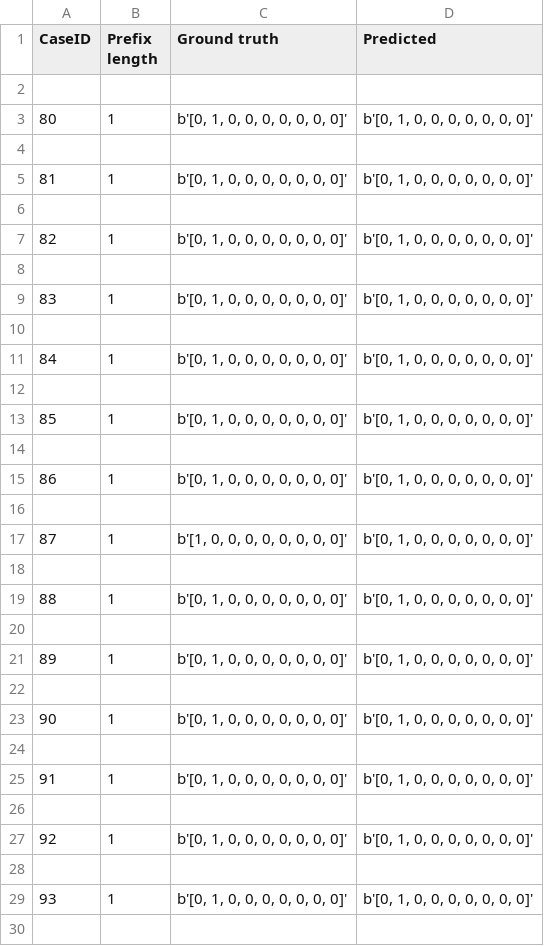
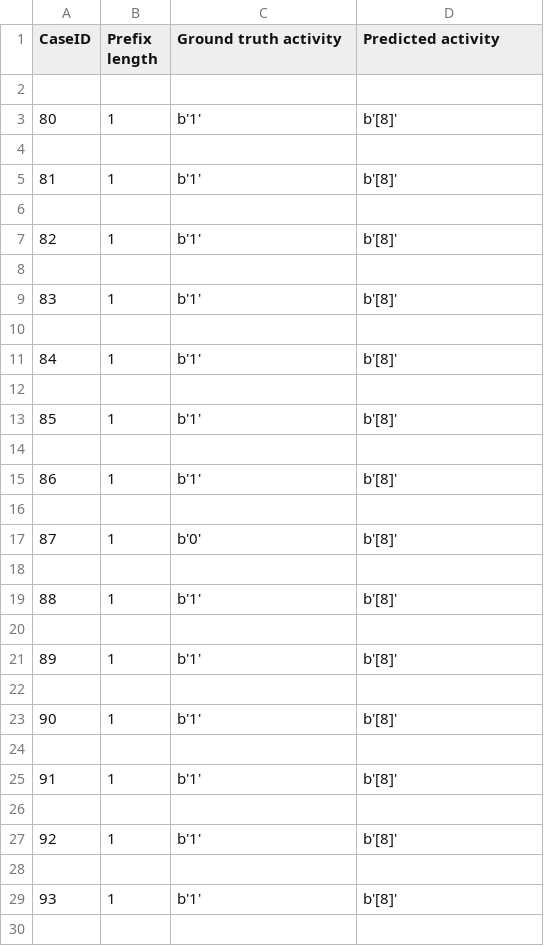
Before and after one commit to fau-is/xnap-sa, a CSV file: xnap/nap/results/helpdesk_raw_sample_100_0_DT.csv, drawn as a sheet; only a part is shown; the diff covers the shown part only.

```diff
--- a/xnap/nap/results/helpdesk_raw_sample_100_0_DT.csv
+++ b/xnap/nap/results/helpdesk_raw_sample_100_0_DT.csv
@@ -1,30 +1,30 @@
-CaseID;Prefix length;Ground truth;Predicted
+CaseID;Prefix length;Ground truth activity;Predicted activity
 
-80;1;b'[0, 1, 0, 0, 0, 0, 0, 0, 0]';b'[0, 1, 0, 0, 0, 0, 0, 0, 0]'
+80;1;b'1';b'[8]'
 
-81;1;b'[0, 1, 0, 0, 0, 0, 0, 0, 0]';b'[0, 1, 0, 0, 0, 0, 0, 0, 0]'
+81;1;b'1';b'[8]'
 
-82;1;b'[0, 1, 0, 0, 0, 0, 0, 0, 0]';b'[0, 1, 0, 0, 0, 0, 0, 0, 0]'
+82;1;b'1';b'[8]'
 
-83;1;b'[0, 1, 0, 0, 0, 0, 0, 0, 0]';b'[0, 1, 0, 0, 0, 0, 0, 0, 0]'
+83;1;b'1';b'[8]'
 
-84;1;b'[0, 1, 0, 0, 0, 0, 0, 0, 0]';b'[0, 1, 0, 0, 0, 0, 0, 0, 0]'
+84;1;b'1';b'[8]'
 
-85;1;b'[0, 1, 0, 0, 0, 0, 0, 0, 0]';b'[0, 1, 0, 0, 0, 0, 0, 0, 0]'
+85;1;b'1';b'[8]'
 
-86;1;b'[0, 1, 0, 0, 0, 0, 0, 0, 0]';b'[0, 1, 0, 0, 0, 0, 0, 0, 0]'
+86;1;b'1';b'[8]'
 
-87;1;b'[1, 0, 0, 0, 0, 0, 0, 0, 0]';b'[0, 1, 0, 0, 0, 0, 0, 0, 0]'
+87;1;b'0';b'[8]'
 
-88;1;b'[0, 1, 0, 0, 0, 0, 0, 0, 0]';b'[0, 1, 0, 0, 0, 0, 0, 0, 0]'
+88;1;b'1';b'[8]'
 
-89;1;b'[0, 1, 0, 0, 0, 0, 0, 0, 0]';b'[0, 1, 0, 0, 0, 0, 0, 0, 0]'
+89;1;b'1';b'[8]'
 
-90;1;b'[0, 1, 0, 0, 0, 0, 0, 0, 0]';b'[0, 1, 0, 0, 0, 0, 0, 0, 0]'
+90;1;b'1';b'[8]'
 
-91;1;b'[0, 1, 0, 0, 0, 0, 0, 0, 0]';b'[0, 1, 0, 0, 0, 0, 0, 0, 0]'
+91;1;b'1';b'[8]'
 
-92;1;b'[0, 1, 0, 0, 0, 0, 0, 0, 0]';b'[0, 1, 0, 0, 0, 0, 0, 0, 0]'
+92;1;b'1';b'[8]'
 
-93;1;b'[0, 1, 0, 0, 0, 0, 0, 0, 0]';b'[0, 1, 0, 0, 0, 0, 0, 0, 0]'
+93;1;b'1';b'[8]'
 
```
Also changed, not shown: 170 edited cells elsewhere in this file, xnap/nap/results/helpdesk_raw_sample_100_0_LSTM.csv, xnap/nap/results/measures_helpdesk_raw_sample_100_LSTM.csv, 31 other files.
